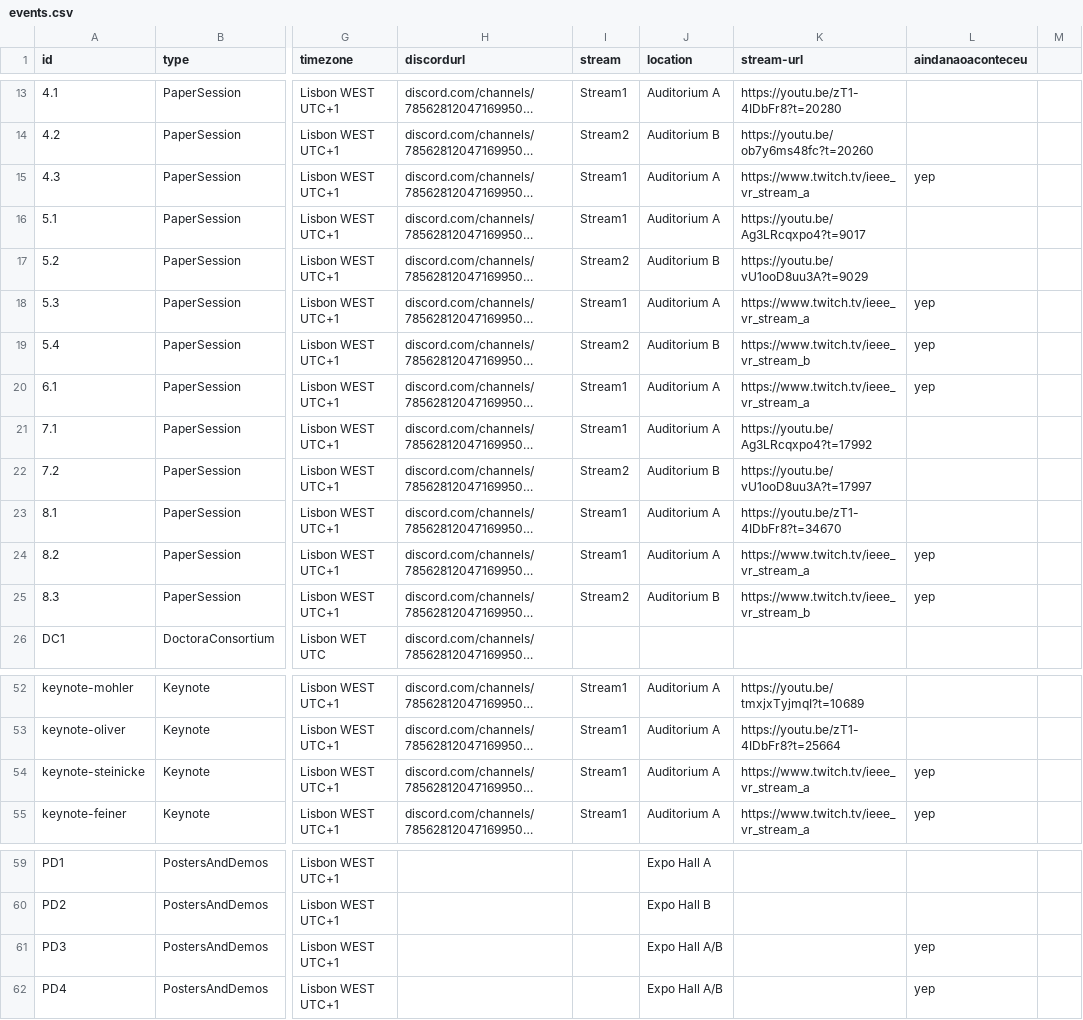
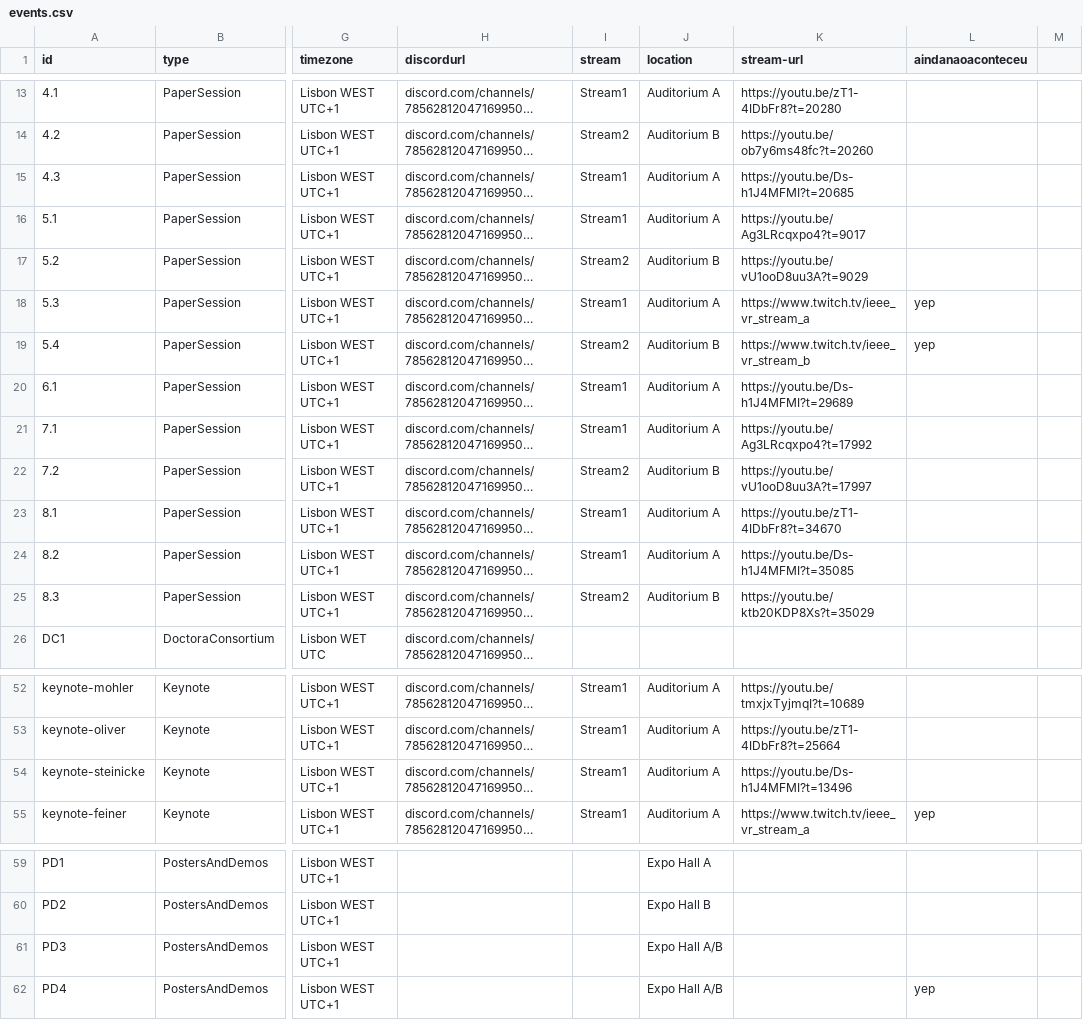
Before and after one commit to ieeevr/2021, a CSV file: _data/events.csv, drawn as a sheet; only a part is shown, gaps mark what is left out; long unchanged cells end in …; the diff covers the shown part only; the diff names each change by its address in the sheet, - before the commit and + after, or states it on an @@ line.

```diff
--- a/_data/events.csv
+++ b/_data/events.csv
-K15 (stream-url): https://www.twitch.tv/ieee_vr_stream_a
+K15 (stream-url): https://youtu.be/Ds-h1J4MFMI?t=20685
-L15 (aindanaoaconteceu): yep
+L15 (aindanaoaconteceu): (empty)
-K20 (stream-url): https://www.twitch.tv/ieee_vr_stream_a
+K20 (stream-url): https://youtu.be/Ds-h1J4MFMI?t=29689
-L20 (aindanaoaconteceu): yep
+L20 (aindanaoaconteceu): (empty)
-K24 (stream-url): https://www.twitch.tv/ieee_vr_stream_a
+K24 (stream-url): https://youtu.be/Ds-h1J4MFMI?t=35085
-L24:L25 (aindanaoaconteceu): yep
+L24:L25 (aindanaoaconteceu): (empty)
-K25 (stream-url): https://www.twitch.tv/ieee_vr_stream_b
+K25 (stream-url): https://youtu.be/ktb20KDP8Xs?t=35029
-K54 (stream-url): https://www.twitch.tv/ieee_vr_stream_a
+K54 (stream-url): https://youtu.be/Ds-h1J4MFMI?t=13496
-L54 (aindanaoaconteceu): yep
+L54 (aindanaoaconteceu): (empty)
-L61 (aindanaoaconteceu): yep
+L61 (aindanaoaconteceu): (empty)
```
Also changed, not shown: 16 edited cells elsewhere in this file, 1 other file.
